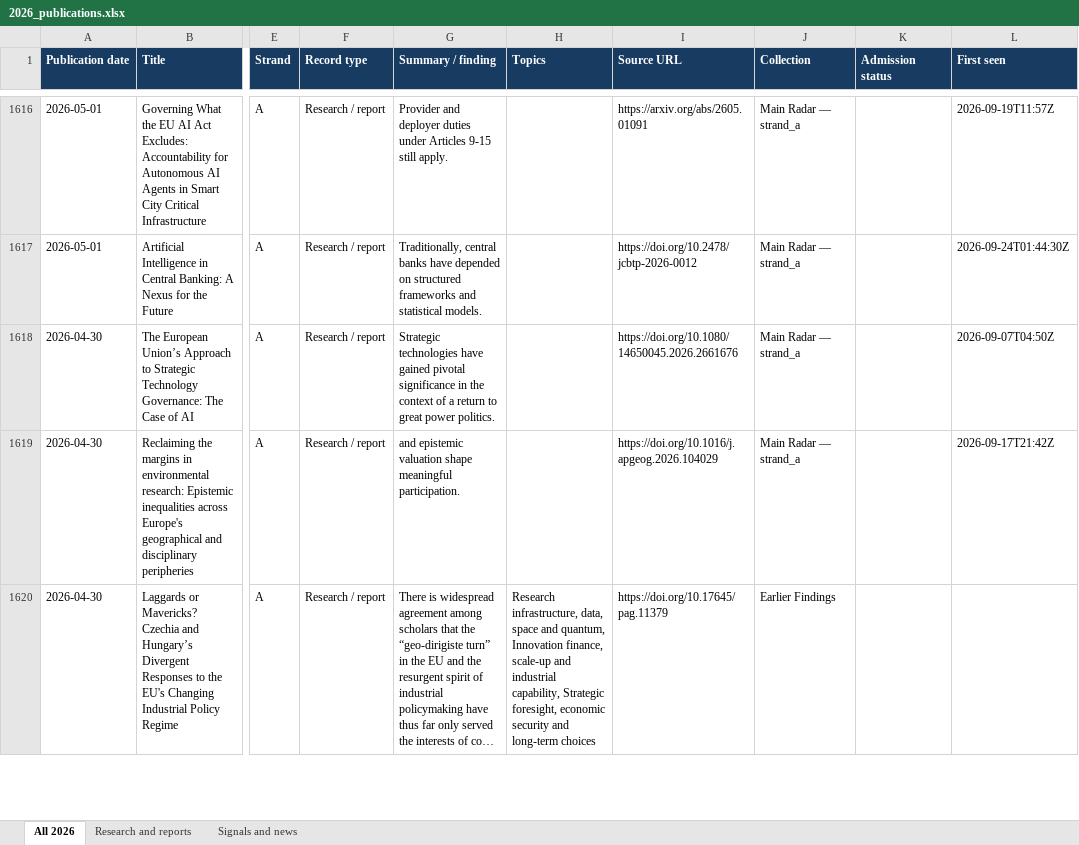
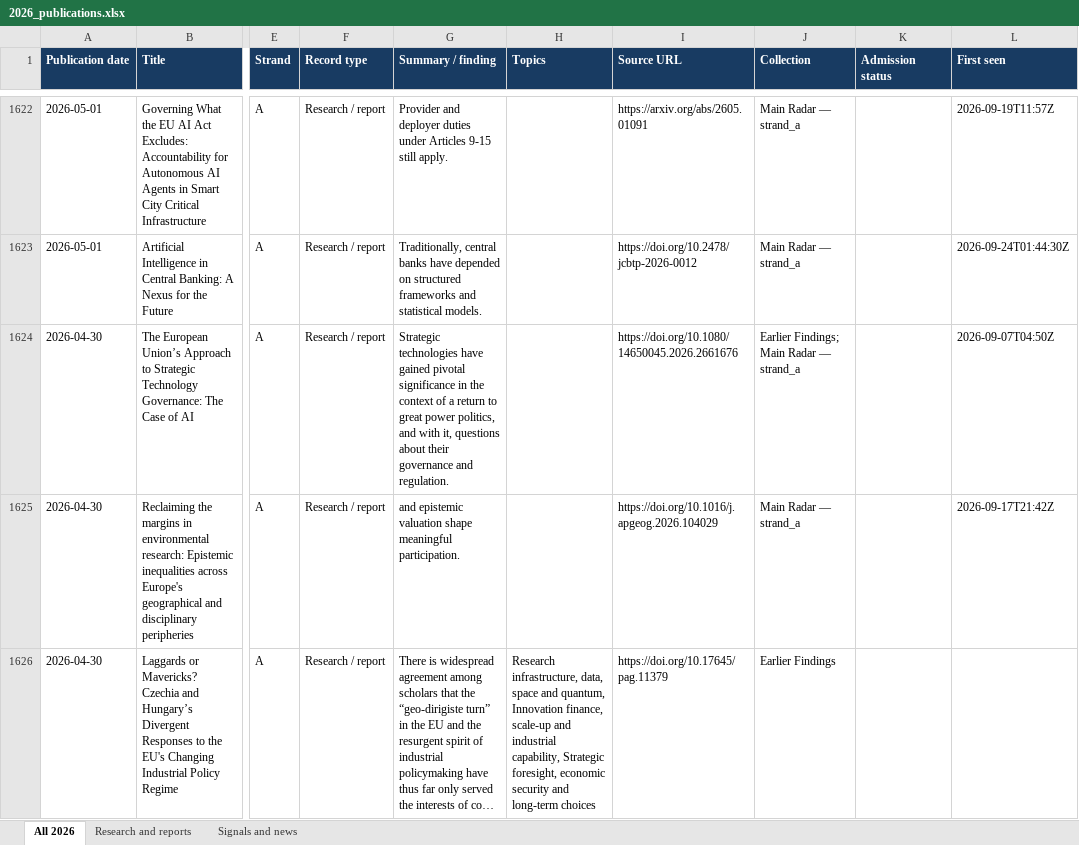
Before and after one commit to vevirm/radar_articles_reports, an Excel workbook: 2026-stuff/2026_publications.xlsx, sheet All 2026, drawn as a sheet; only a part is shown, gaps mark what is left out; long unchanged cells end in …; values as stored, in another font and other column widths than the file's, no borders; addresses are those after the commit; the diff covers the shown part only; the diff names each change by its address in the sheet, - before the commit and + after, or states it on an @@ line.

```diff
--- a/2026-stuff/2026_publications.xlsx (sheet All 2026)
+++ b/2026-stuff/2026_publications.xlsx (sheet All 2026)
-G1624 (Summary / finding): …great power politics.
+G1624 (Summary / finding): …great power politics, and with it, questions about their governance and regulation.
-J1624 (Collection): Main Radar — strand_a
+J1624 (Collection): Earlier Findings; Main Radar — strand_a
```
Also changed, not shown: 8 added rows elsewhere in this sheet, sheet Research and reports, sheet Signals and news, 1 other file.
